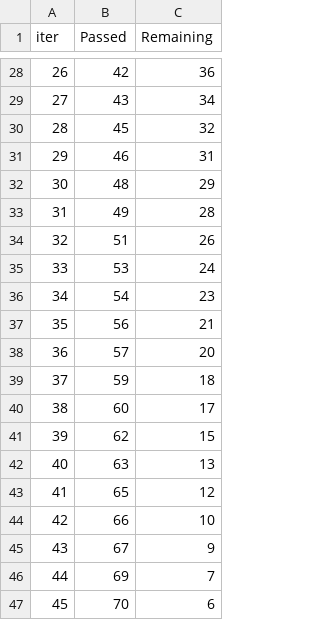
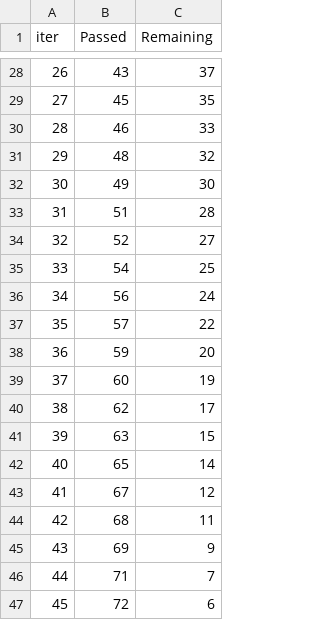
Before and after one commit to R0-0NE/Student_Performance_End-to-End-ML-Project, a TSV file: catboost_info/time_left.tsv, drawn as a sheet; only a part is shown, gaps mark what is left out; the diff covers the shown part only.

```diff
--- a/catboost_info/time_left.tsv
+++ b/catboost_info/time_left.tsv
@@ -28,20 +28,20 @@ iter	Passed	Remaining
-26	42	36
-27	43	34
-28	45	32
-29	46	31
-30	48	29
-31	49	28
-32	51	26
-33	53	24
-34	54	23
-35	56	21
-36	57	20
-37	59	18
-38	60	17
-39	62	15
-40	63	13
-41	65	12
-42	66	10
-43	67	9
-44	69	7
-45	70	6
+26	43	37
+27	45	35
+28	46	33
+29	48	32
+30	49	30
+31	51	28
+32	52	27
+33	54	25
+34	56	24
+35	57	22
+36	59	20
+37	60	19
+38	62	17
+39	63	15
+40	65	14
+41	67	12
+42	68	11
+43	69	9
+44	71	7
+45	72	6
```
Also changed, not shown: 35 edited cells elsewhere in this file, 4 other files.
